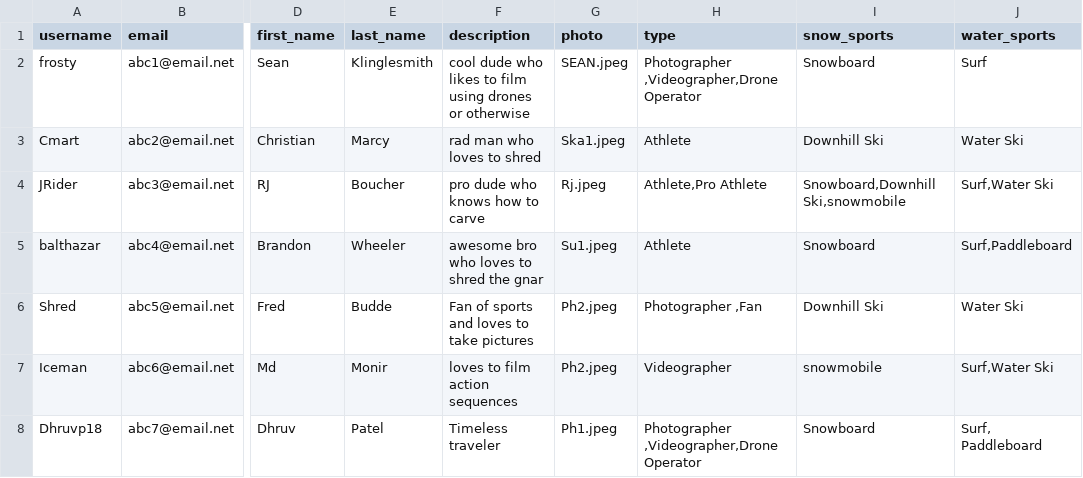
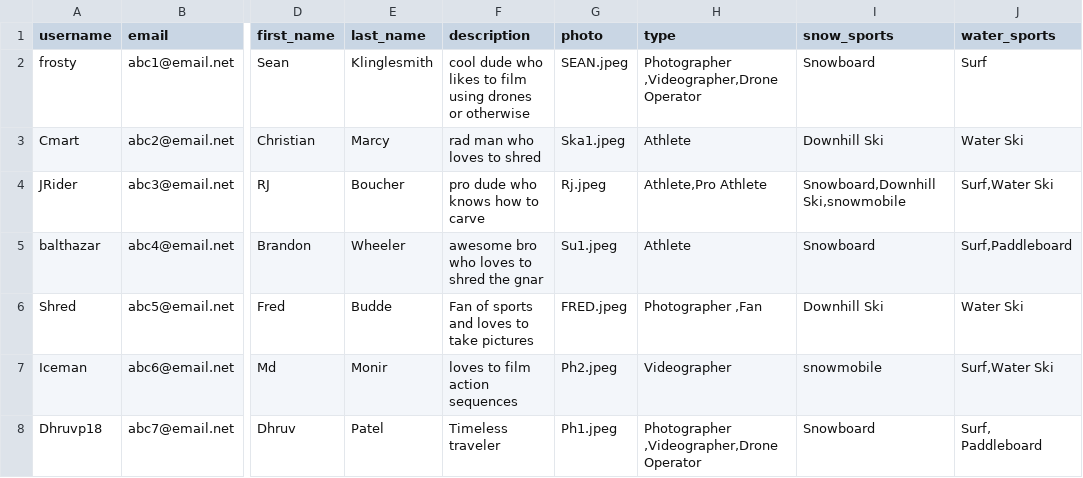
Before and after one commit to carve-connect/CC, a CSV file: SQL/new users - Sheet1.csv, drawn as a sheet; only a part is shown, gaps mark what is left out; the diff names each change by its address in the sheet, - before the commit and + after, or states it on an @@ line.

Commit message:
Update new users - Sheet1.csv

```diff
--- a/SQL/new users - Sheet1.csv
+++ b/SQL/new users - Sheet1.csv
-G6 (photo): Ph2.jpeg
+G6 (photo): FRED.jpeg
```
